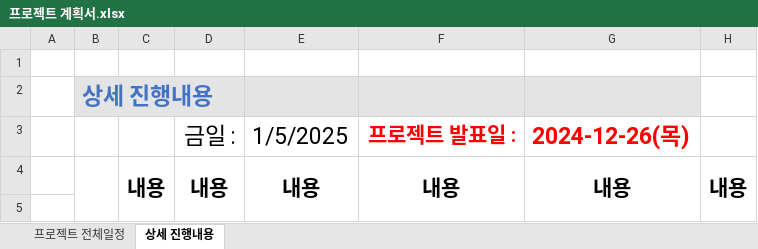
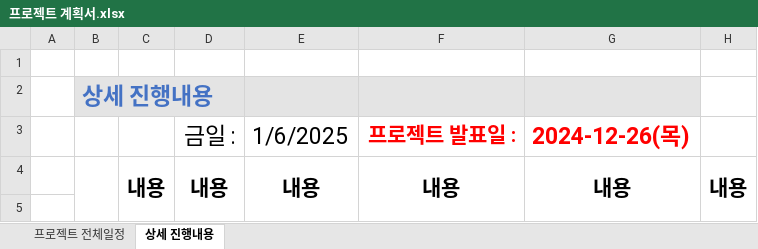
Before and after one commit to Hyeonseok0529/FED-RV-YHS, an Excel workbook: 9998.팀프로젝트/01.분석설계/프로젝트 관리/프로젝트 계획서.xlsx, sheet 상세 진행내용, drawn as a sheet; only a part is shown; values as stored, in another font and other column widths than the file's, no borders; the diff names each change by its address in the sheet, - before the commit and + after, or states it on an @@ line.

```diff
--- a/9998.팀프로젝트/01.분석설계/프로젝트 관리/프로젝트 계획서.xlsx (sheet 상세 진행내용)
+++ b/9998.팀프로젝트/01.분석설계/프로젝트 관리/프로젝트 계획서.xlsx (sheet 상세 진행내용)
-E3: 1/5/2025
+E3: 1/6/2025
```
Also changed, not shown: sheet 프로젝트 전체일정, hidden cells, 21 other files.
